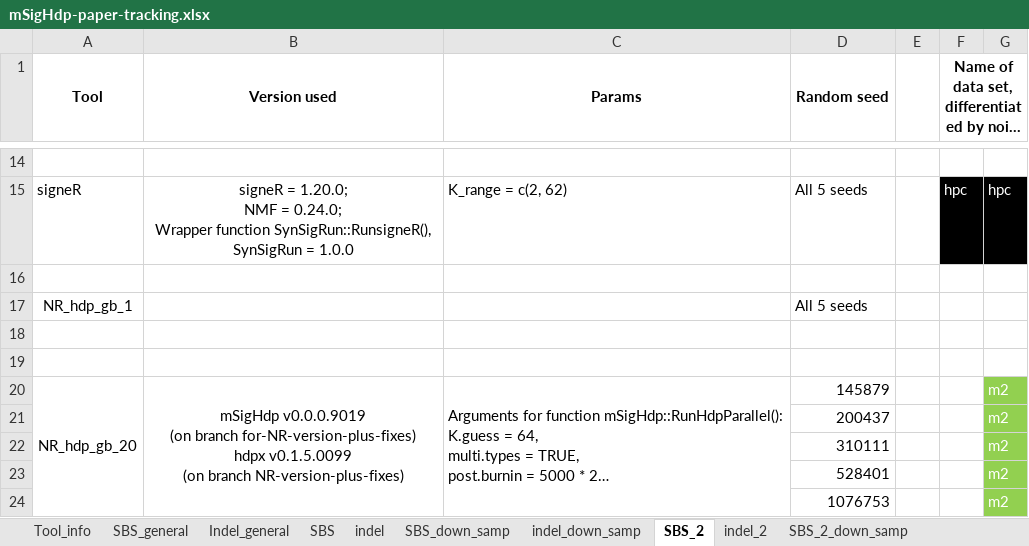
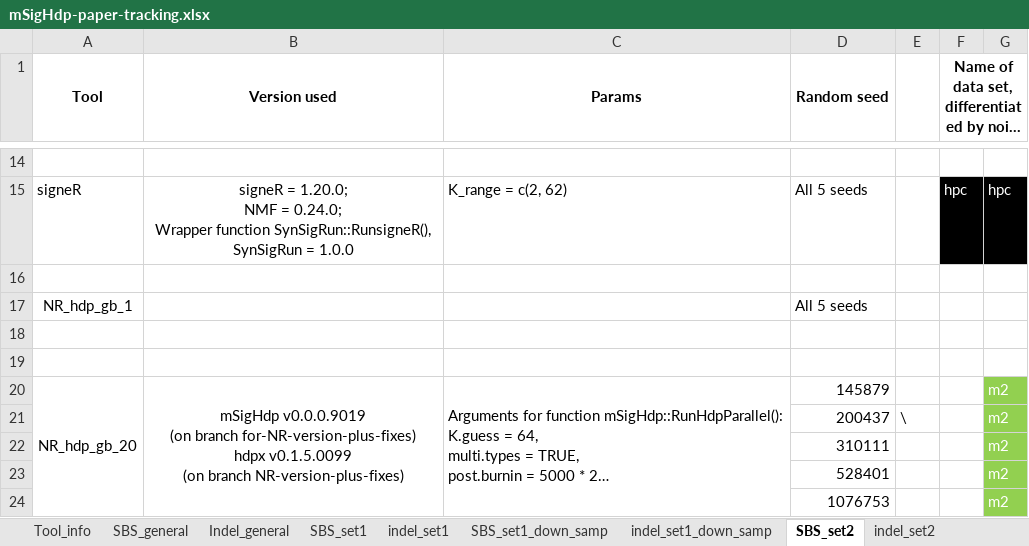
Before and after one commit to steverozen/mSigHdp_paper_sup_files_x1, an Excel workbook: mSigHdp-paper-tracking.xlsx, sheet SBS_set2, drawn as a sheet; only a part is shown, gaps mark what is left out; long unchanged cells end in …; values as stored, in another font and other column widths than the file's, no borders; the diff names each change by its address in the sheet, - before the commit and + after, or states it on an @@ line.

```diff
--- a/mSigHdp-paper-tracking.xlsx (sheet SBS_set2)
+++ b/mSigHdp-paper-tracking.xlsx (sheet SBS_set2)
-sheet tab: SBS
+sheet tab: SBS_set1
-sheet tab: indel
+sheet tab: indel_set1
-sheet tab: SBS_down_samp
+sheet tab: SBS_set1_down_samp
-sheet tab: indel_down_samp
+sheet tab: indel_set1_down_samp
-sheet tab: SBS_2
+sheet tab: SBS_set2
-sheet tab: indel_2
+sheet tab: indel_set2
-E21: (empty)
+E21: \
```
Also changed, not shown: sheet SBS_set1, other sheet tabs.
